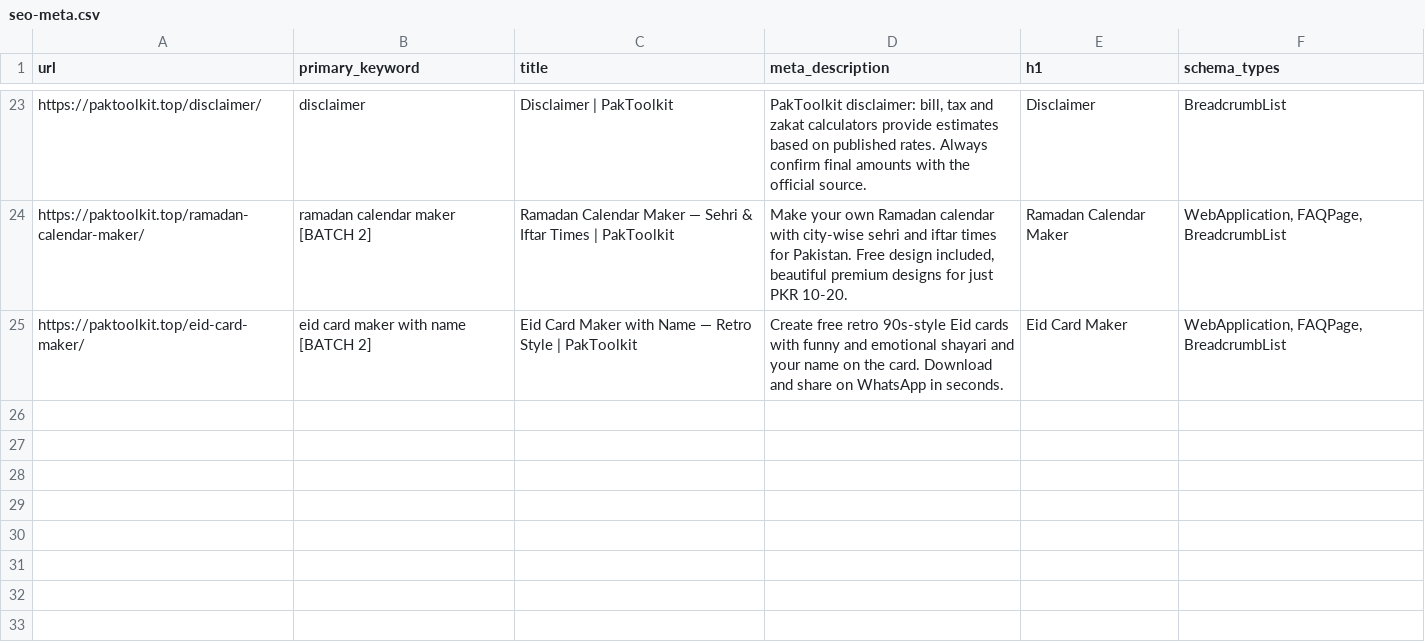
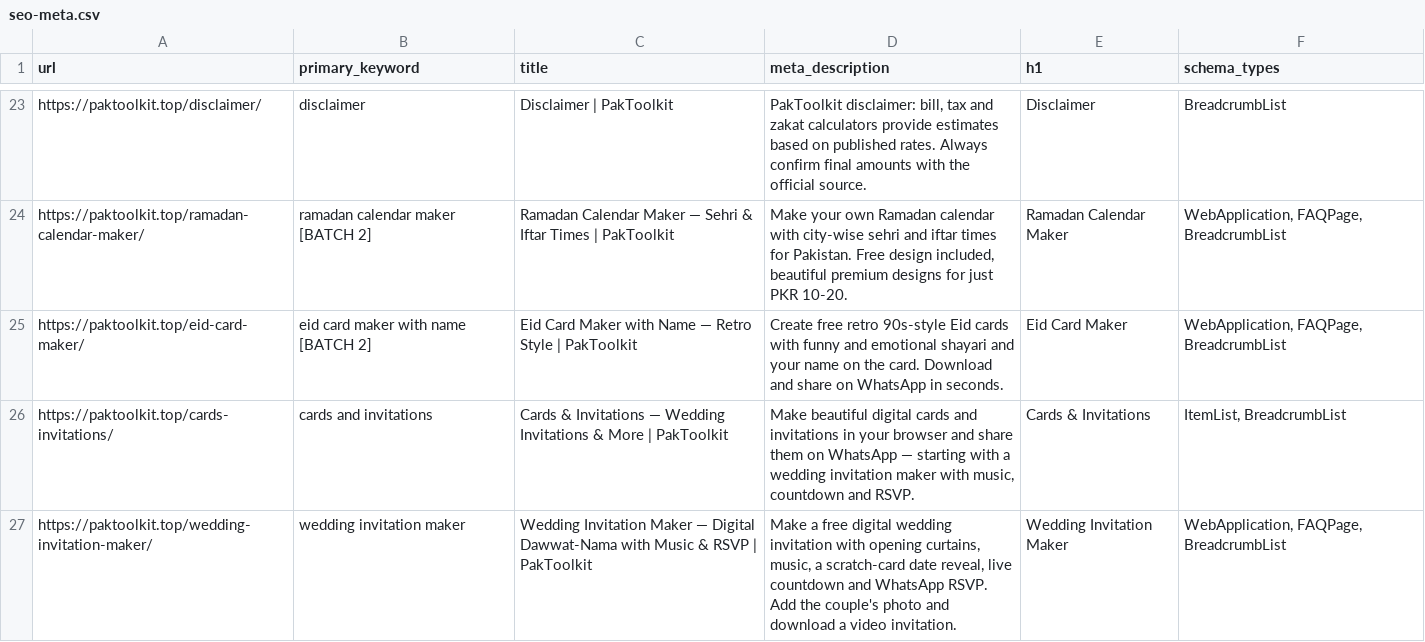
Before and after one commit to sufii429/paktoolkit, a CSV file: seo-meta.csv, drawn as a sheet; only a part is shown, gaps mark what is left out.

Commit message:
Wedding Invitation Maker (3/4): build wiring (wedding.js asset + script tag, footer link, tab map) + SEO rows

```diff
--- a/seo-meta.csv
+++ b/seo-meta.csv
@@ -25 +25,3 @@ https://paktoolkit.top/ramadan-calendar-maker/,ramadan calendar maker [BATCH 2],
 https://paktoolkit.top/eid-card-maker/,eid card maker with name [BATCH 2],"Eid Card Maker with Name — Retro Style | PakToolkit","Create free retro 90s-style Eid cards with funny and emotional shayari and your name on the card. Download and share on WhatsApp in seconds.",Eid Card Maker,"WebApplication, FAQPage, BreadcrumbList"
+https://paktoolkit.top/cards-invitations/,cards and invitations,"Cards & Invitations — Wedding Invitations & More | PakToolkit","Make beautiful digital cards and invitations in your browser and share them on WhatsApp — starting with a wedding invitation maker with music, countdown and RSVP.",Cards & Invitations,"ItemList, BreadcrumbList"
+https://paktoolkit.top/wedding-invitation-maker/,wedding invitation maker,"Wedding Invitation Maker — Digital Dawwat-Nama with Music & RSVP | PakToolkit","Make a free digital wedding invitation with opening curtains, music, a scratch-card date reveal, live countdown and WhatsApp RSVP. Add the couple's photo and download a video invitation.",Wedding Invitation Maker,"WebApplication, FAQPage, BreadcrumbList"
```
Also changed, not shown: 1 other file.
